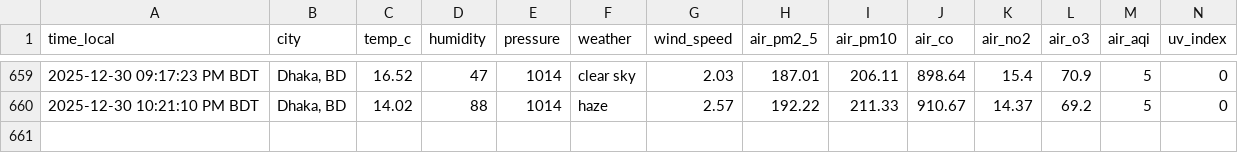
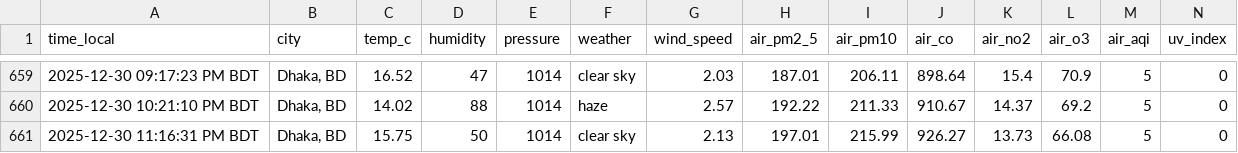
Before and after one commit to syedraihanali/dhaka-environment-logger, a CSV file: data/csv/environment_2025_12.csv, drawn as a sheet; only a part is shown, gaps mark what is left out.

Commit message:
Dhaka environment update: 2025-12-30 11:16 PM BDT

```diff
--- a/data/csv/environment_2025_12.csv
+++ b/data/csv/environment_2025_12.csv
@@ -660 +660,2 @@ time_local,city,temp_c,humidity,pressure,weather,wind_speed,air_pm2_5,air_pm10,a
 2025-12-30 10:21:10 PM BDT,"Dhaka, BD",14.02,88,1014,haze,2.57,192.22,211.33,910.67,14.37,69.2,5,0
+2025-12-30 11:16:31 PM BDT,"Dhaka, BD",15.75,50,1014,clear sky,2.13,197.01,215.99,926.27,13.73,66.08,5,0
```
Also changed, not shown: 1 other file.
